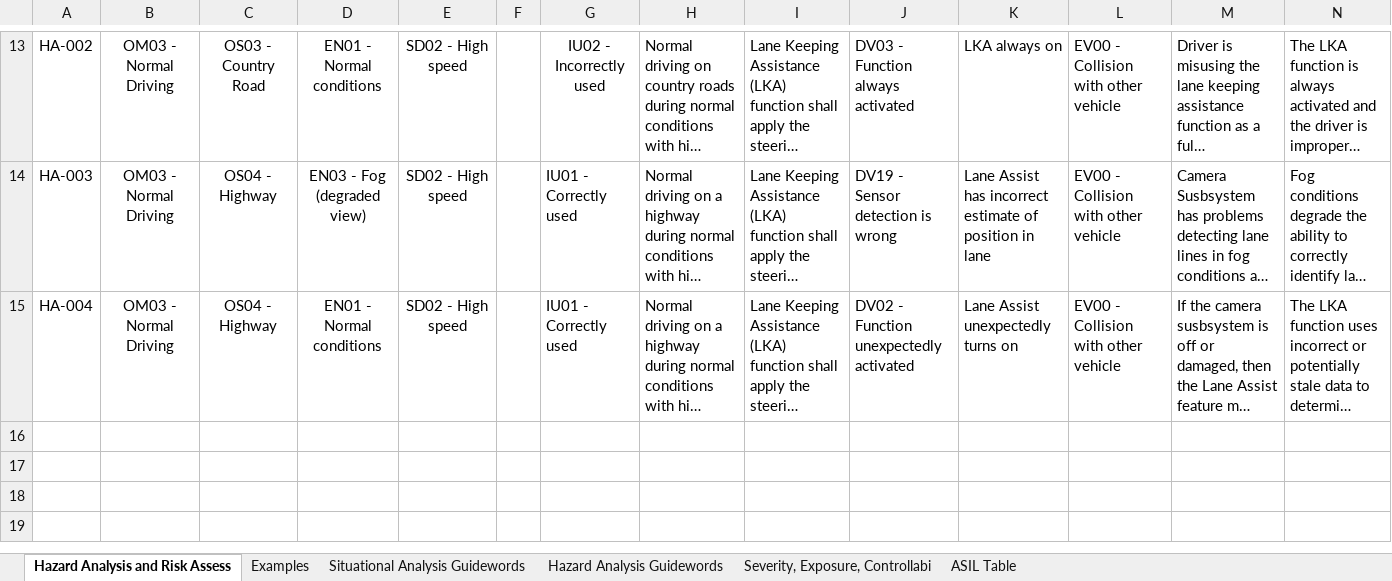
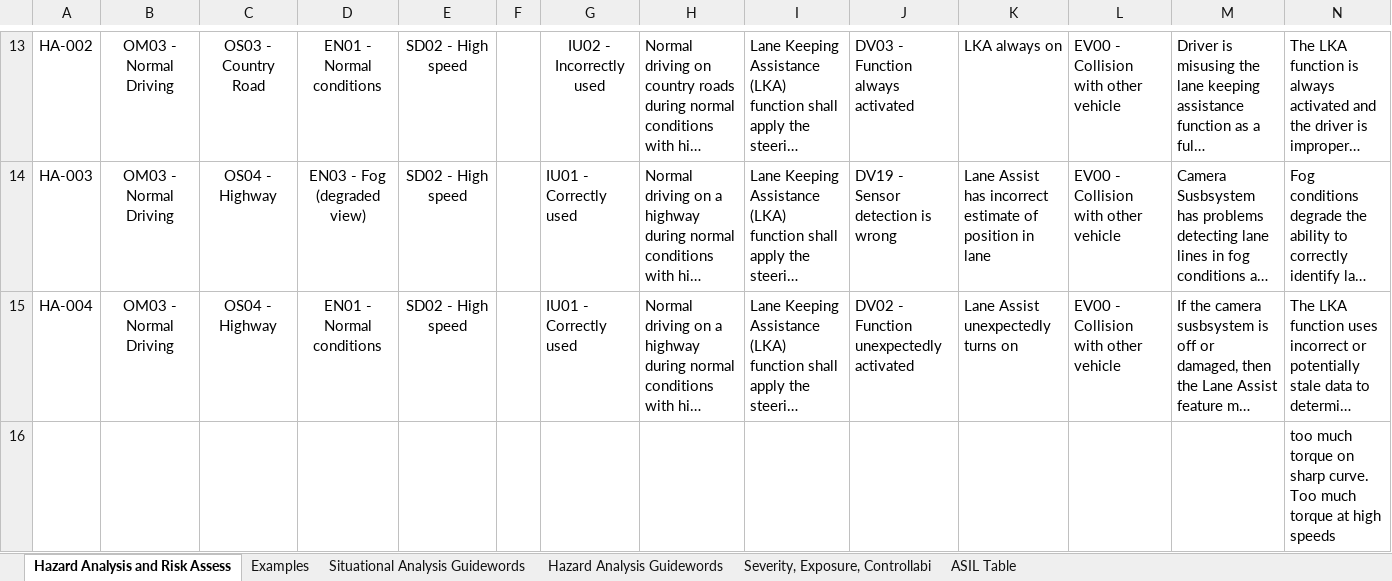
Before and after one commit to haallen/CarND-Functional-Safety-Project, an Excel workbook: 02_HazardAnalysisAndRiskAssessment.xlsx, sheet Hazard Analysis and Risk Assess, drawn as a sheet; only a part is shown, gaps mark what is left out; long unchanged cells end in …; values as stored, in another font and other column widths than the file's, no borders; rows hold the shown columns only; the diff names each change by its address in the sheet, - before the commit and + after, or states it on an @@ line.

```diff
--- a/02_HazardAnalysisAndRiskAssessment.xlsx (sheet Hazard Analysis and Risk Assess)
+++ b/02_HazardAnalysisAndRiskAssessment.xlsx (sheet Hazard Analysis and Risk Assess)
+row 16:  |  |  |  |  |  |  |  |  |  |  |  |  | too much torque on sharp curve. Too much torque at high speeds
```
Also changed, not shown: 2 other files.
